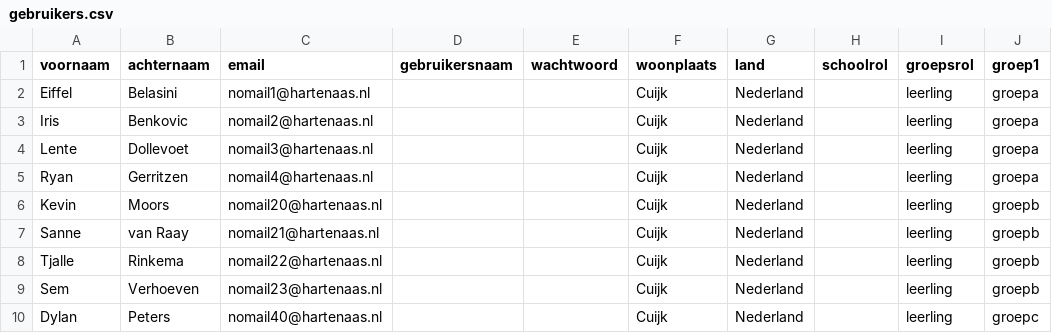
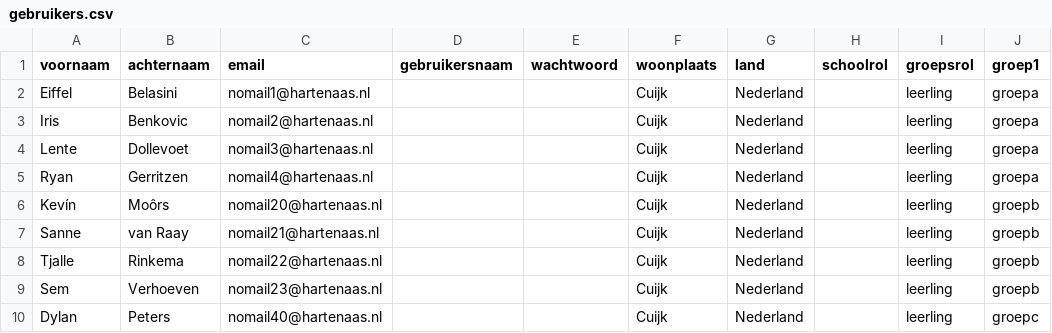
Before and after one commit to onno-schuit/jeelo, a CSV file: test_data/jeelogebruikersbestanden/gebruikers.csv, drawn as a sheet; only a part is shown; the diff names each change by its address in the sheet, - before the commit and + after, or states it on an @@ line.

Commit message:
Included special characters in test csv file

```diff
--- a/test_data/jeelogebruikersbestanden/gebruikers.csv
+++ b/test_data/jeelogebruikersbestanden/gebruikers.csv
-A6 (voornaam): Kevin
+A6 (voornaam): Kevín
-B6 (achternaam): Moors
+B6 (achternaam): Moôrs
```
